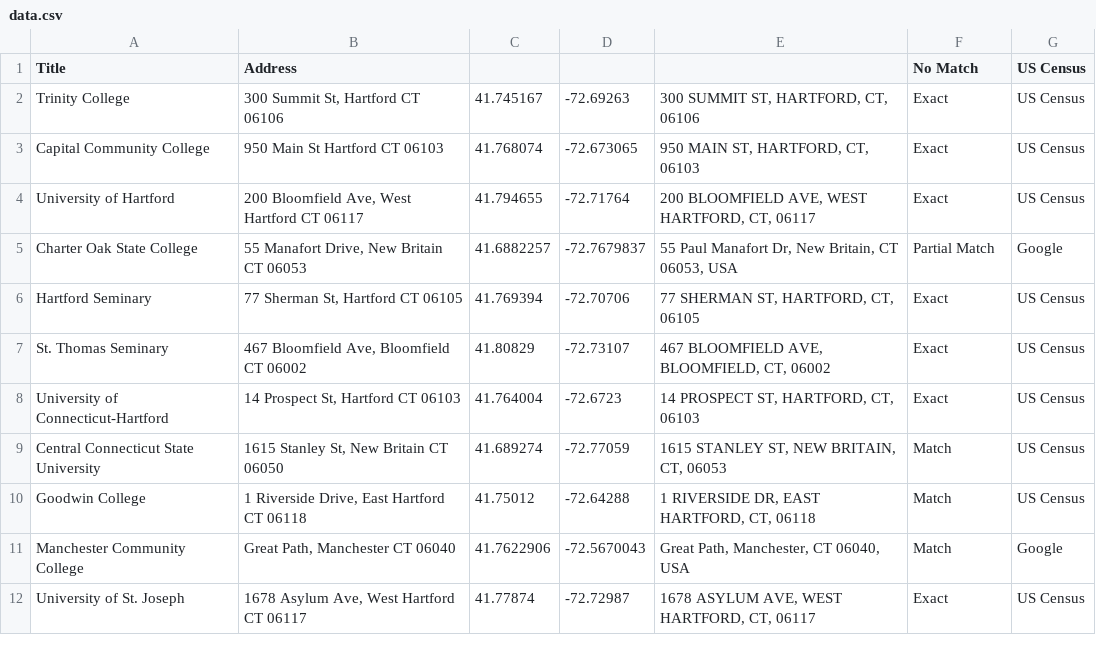
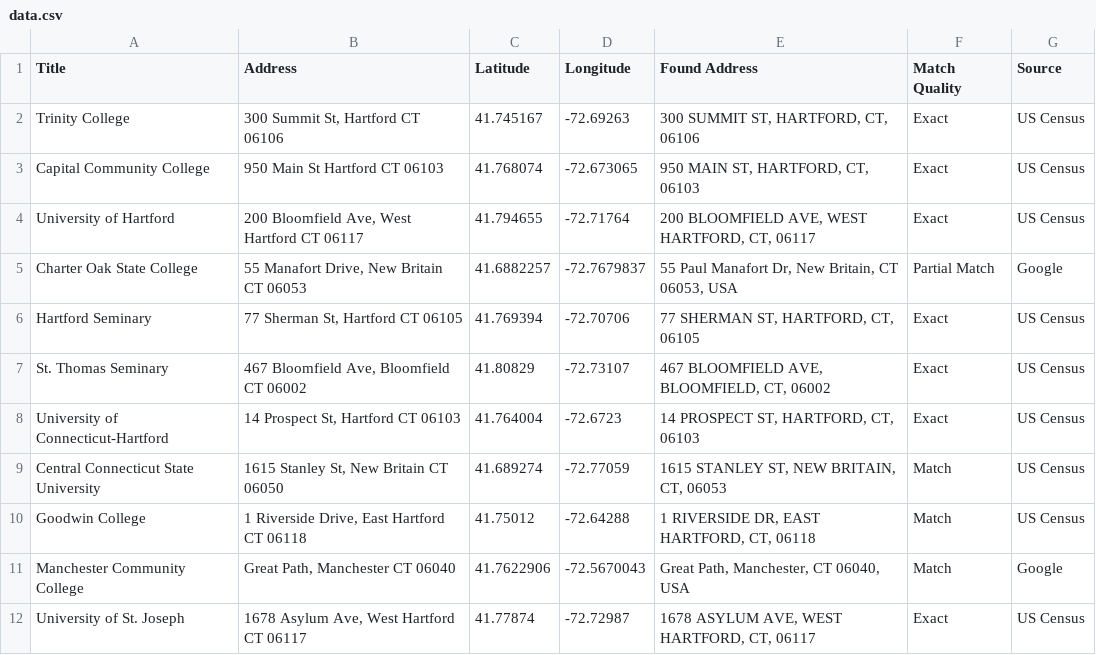
Before and after one commit to Lydiadawoud/leaflet-map-simple, a CSV file: data.csv, drawn as a sheet.

Commit message:
Add files via upload

```diff
--- a/data.csv
+++ b/data.csv
@@ -1,2 +1,2 @@
-Title,Address,,,,No Match,US Census
+Title,Address,Latitude,Longitude,Found Address,Match Quality,Source
 Trinity College,"300 Summit St, Hartford CT 06106",41.745167,-72.69263,"300 SUMMIT ST, HARTFORD, CT, 06106",Exact,US Census
```
